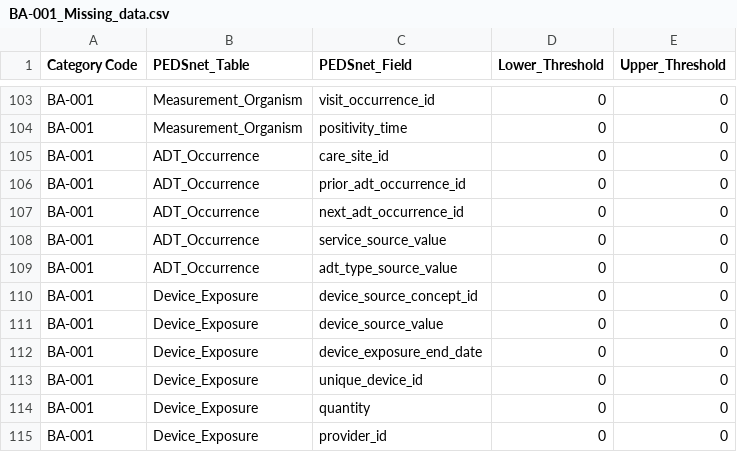
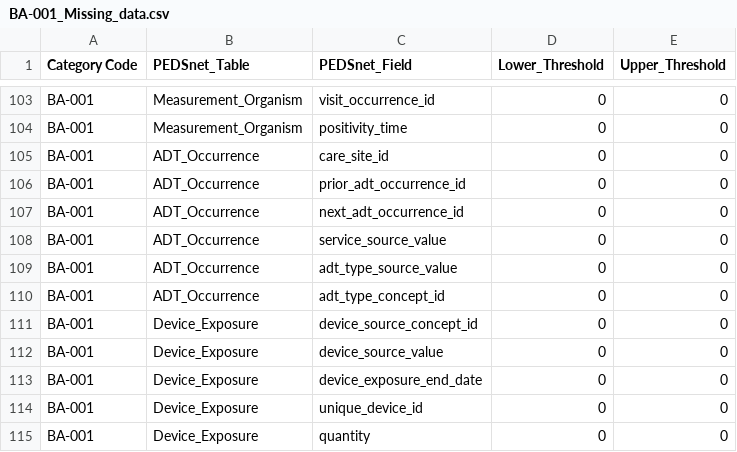
Before and after one commit to PEDSnet/Data-Quality-Analysis, a CSV file: DQA_Catalog/BA-001_Missing_data.csv, drawn as a sheet; only a part is shown, gaps mark what is left out; the shorter side is filled out with more unchanged rows; the diff names each change by its address in the sheet, - before the commit and + after, or states it on an @@ line.

```diff
--- a/DQA_Catalog/BA-001_Missing_data.csv
+++ b/DQA_Catalog/BA-001_Missing_data.csv
+row 110: BA-001 | ADT_Occurrence | adt_type_concept_id | 0 | 0
```
Also changed, not shown: 3 other files.
